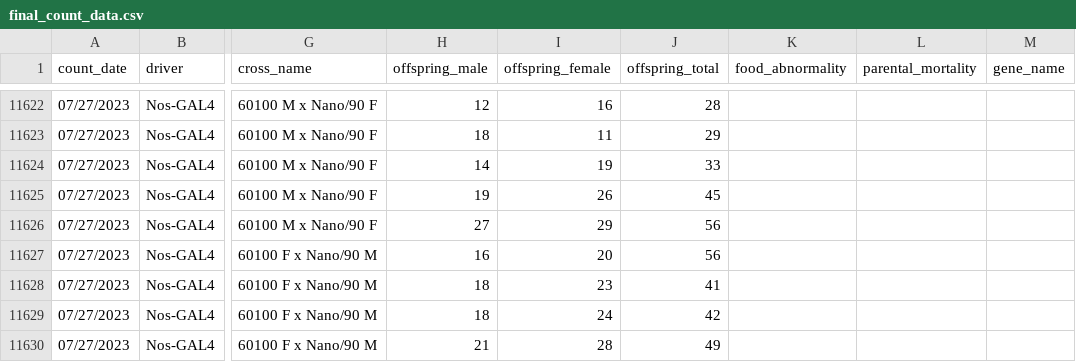
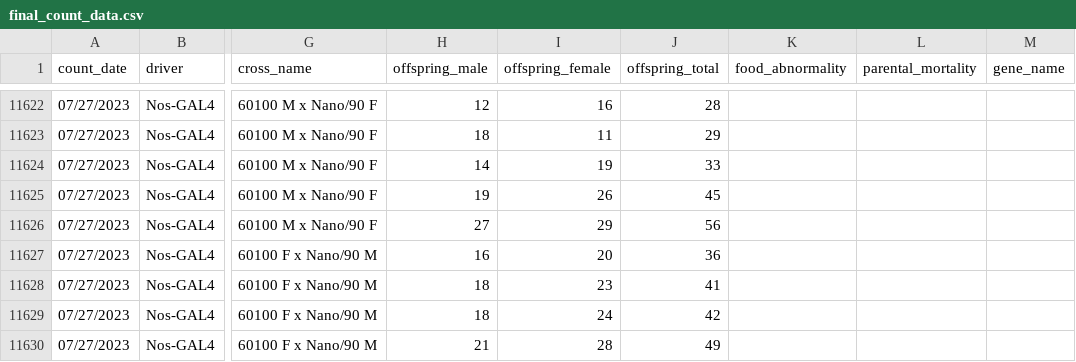
Before and after one commit to KOVALW/sex_conflict_evolution, a CSV file: data/data_raw/final_count_data.csv, drawn as a sheet; only a part is shown, gaps mark what is left out; the diff names each change by its address in the sheet, - before the commit and + after, or states it on an @@ line.

Commit message:
Fixed misprint from handwritten data

```diff
--- a/data/data_raw/final_count_data.csv
+++ b/data/data_raw/final_count_data.csv
-J11627 (offspring_total): 56
+J11627 (offspring_total): 36
```
